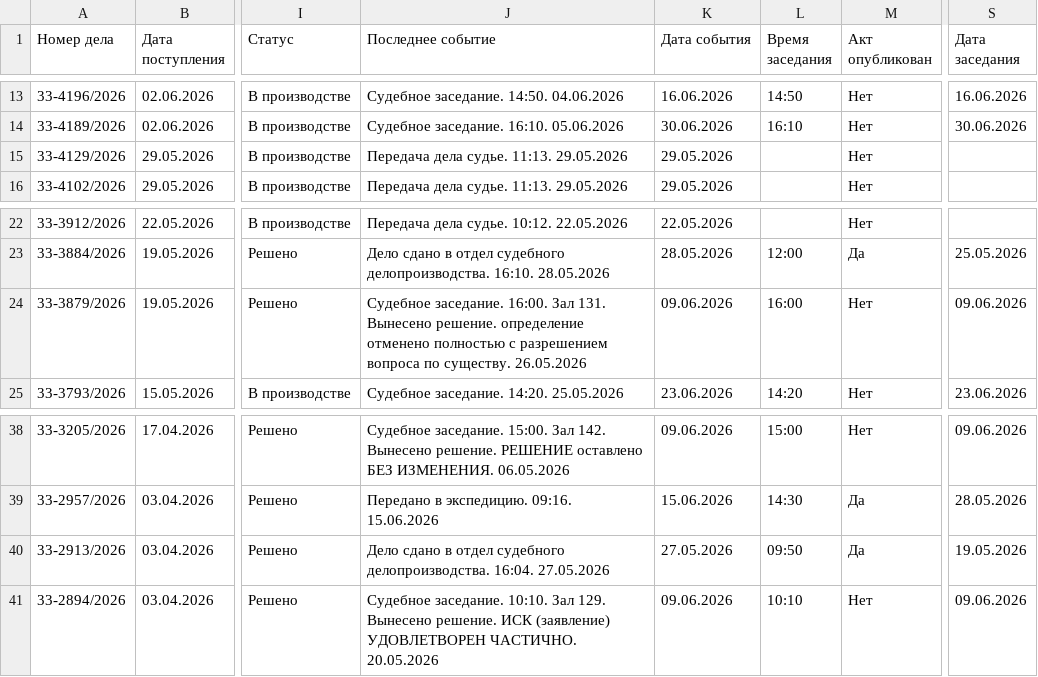
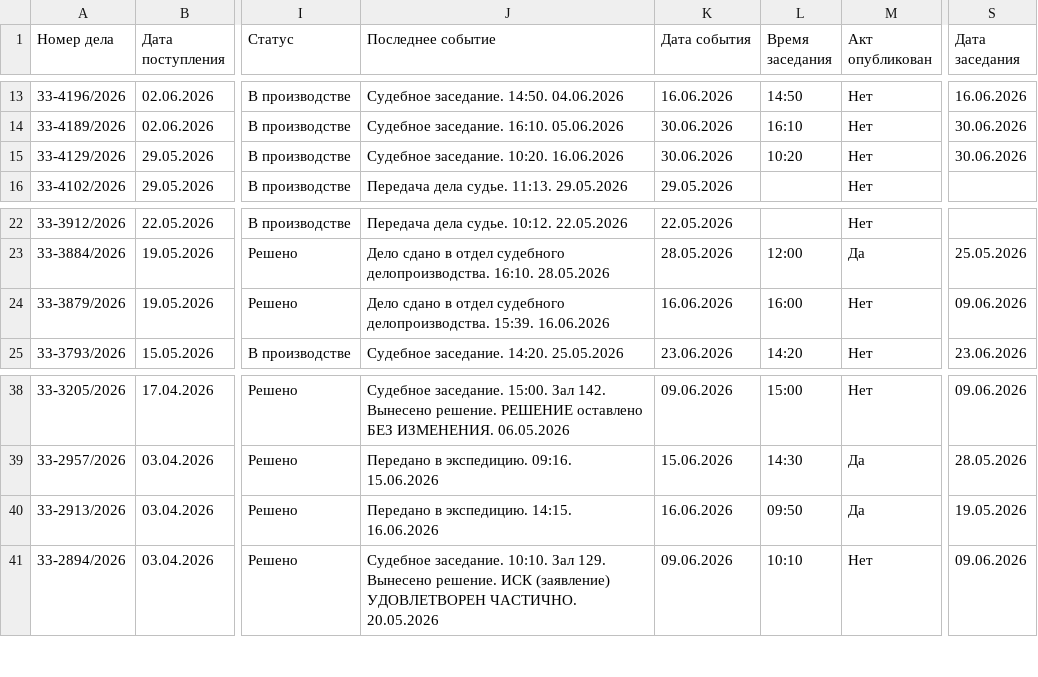
Before and after one commit to SelivanovAS/dashboard, a CSV file: data/sberbank_cases.csv, drawn as a sheet; only a part is shown, gaps mark what is left out; the diff names each change by its address in the sheet, - before the commit and + after, or states it on an @@ line.

```diff
--- a/data/sberbank_cases.csv
+++ b/data/sberbank_cases.csv
-J15 (Последнее событие): Передача дела судье. 11:13. 29.05.2026
+J15 (Последнее событие): Судебное заседание. 10:20. 16.06.2026
-K15 (Дата события): 29.05.2026
+K15 (Дата события): 30.06.2026
-L15 (Время заседания): (empty)
+L15 (Время заседания): 10:20
-S15 (Дата заседания): (empty)
+S15 (Дата заседания): 30.06.2026
-J24 (Последнее событие): Судебное заседание. 16:00. Зал 131. Вынесено решение. определение отменено полностью с разрешением вопроса по существу. 26.05.2026
+J24 (Последнее событие): Дело сдано в отдел судебного делопроизводства. 15:39. 16.06.2026
-K24 (Дата события): 09.06.2026
+K24 (Дата события): 16.06.2026
-J40 (Последнее событие): Дело сдано в отдел судебного делопроизводства. 16:04. 27.05.2026
+J40 (Последнее событие): Передано в экспедицию. 14:15. 16.06.2026
-K40 (Дата события): 27.05.2026
+K40 (Дата события): 16.06.2026
```
Also changed, not shown: 5 other files.
